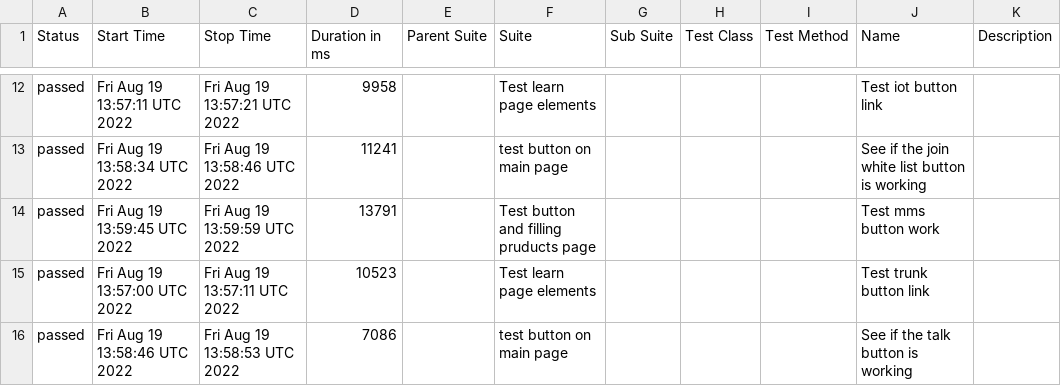
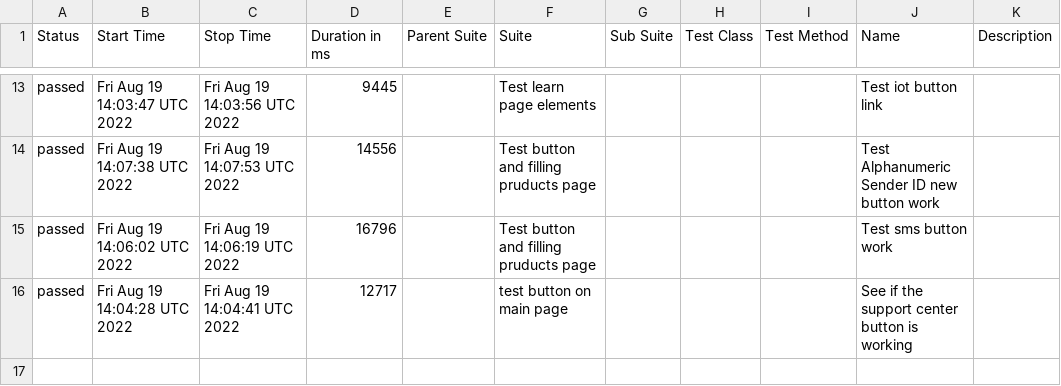
Before and after one commit to valahalex/cypress_9_allure, a CSV file: data/suites.csv, drawn as a sheet; only a part is shown, gaps mark what is left out; the diff covers the shown part only.

```diff
--- a/data/suites.csv
+++ b/data/suites.csv
@@ -12,5 +13,4 @@
-"passed","Fri Aug 19 13:57:11 UTC 2022","Fri Aug 19 13:57:21 UTC 2022","9958","","Test learn page elements","","","","Test iot button link",""
-"passed","Fri Aug 19 13:58:34 UTC 2022","Fri Aug 19 13:58:46 UTC 2022","11241","","test button on main page","","","","See if the join white list button is working",""
-"passed","Fri Aug 19 13:59:45 UTC 2022","Fri Aug 19 13:59:59 UTC 2022","13791","","Test button and filling pruducts page","","","","Test mms button work",""
-"passed","Fri Aug 19 13:57:00 UTC 2022","Fri Aug 19 13:57:11 UTC 2022","10523","","Test learn page elements","","","","Test trunk button link",""
-"passed","Fri Aug 19 13:58:46 UTC 2022","Fri Aug 19 13:58:53 UTC 2022","7086","","test button on main page","","","","See if the talk button is working",""
+"passed","Fri Aug 19 14:03:47 UTC 2022","Fri Aug 19 14:03:56 UTC 2022","9445","","Test learn page elements","","","","Test iot button link",""
+"passed","Fri Aug 19 14:07:38 UTC 2022","Fri Aug 19 14:07:53 UTC 2022","14556","","Test button and filling pruducts page","","","","Test Alphanumeric Sender ID new button work",""
+"passed","Fri Aug 19 14:06:02 UTC 2022","Fri Aug 19 14:06:19 UTC 2022","16796","","Test button and filling pruducts page","","","","Test sms button work",""
+"passed","Fri Aug 19 14:04:28 UTC 2022","Fri Aug 19 14:04:41 UTC 2022","12717","","test button on main page","","","","See if the support center button is working",""
```
Also changed, not shown: 4 added rows, 3 removed rows and 24 edited cells elsewhere in this file, 43 other files.
